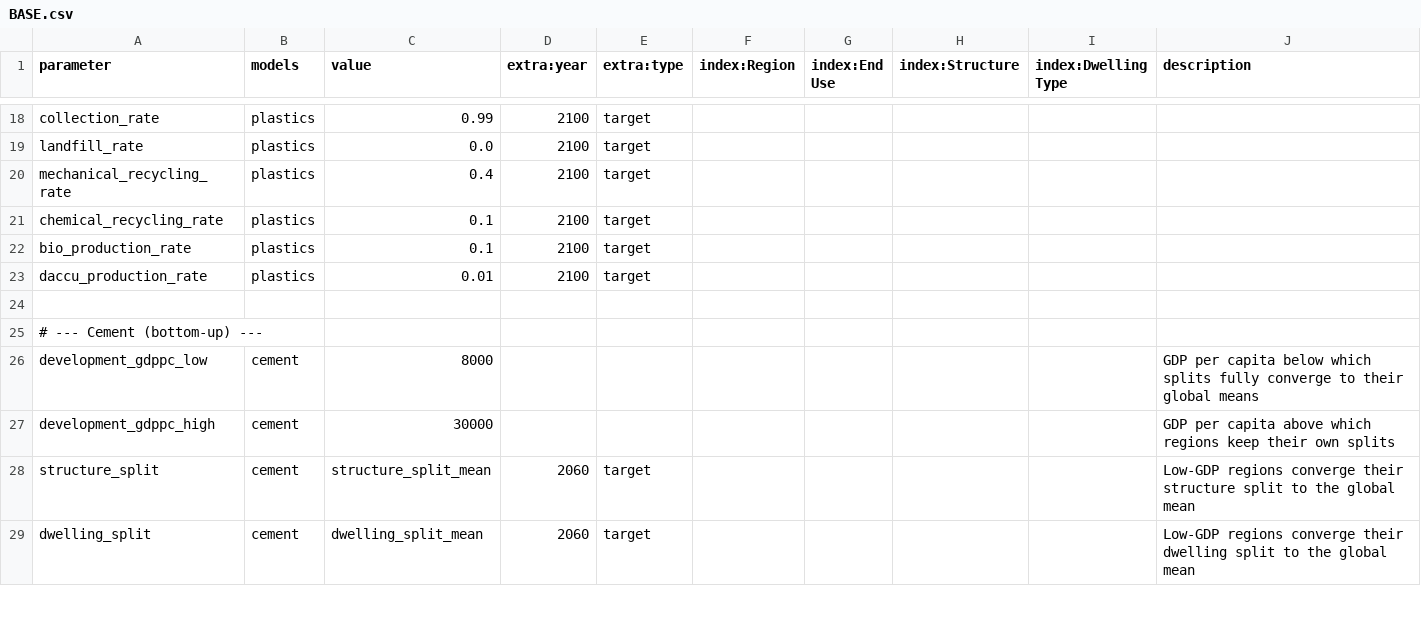
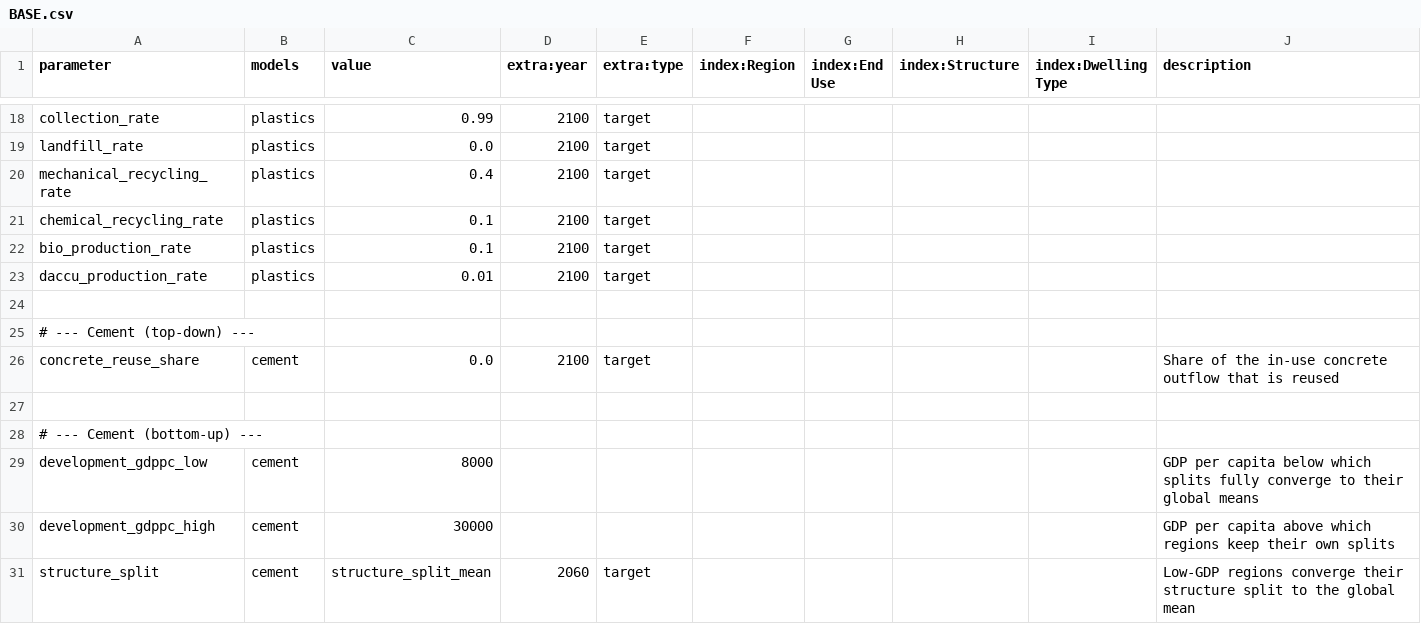
Before and after one commit to pik-piam/remind-mfa, a CSV file: config/scenarios/BASE.csv, drawn as a sheet; only a part is shown, gaps mark what is left out; the shorter side is filled out with more unchanged rows.

```diff
--- a/config/scenarios/BASE.csv
+++ b/config/scenarios/BASE.csv
@@ -24,2 +24,5 @@ daccu_production_rate,plastics,0.01,2100,target,,,,,
 
+# --- Cement (top-down) ---
+concrete_reuse_share,cement,0.0,2100,target,,,,,Share of the in-use concrete outflow that is reused
+
 # --- Cement (bottom-up) ---
```
Also changed, not shown: 14 other files.
